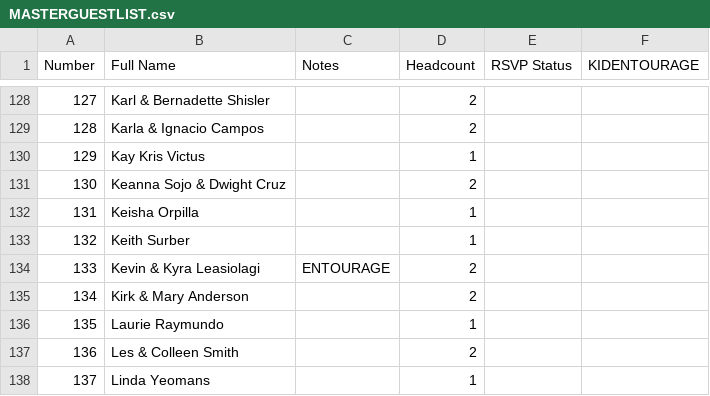
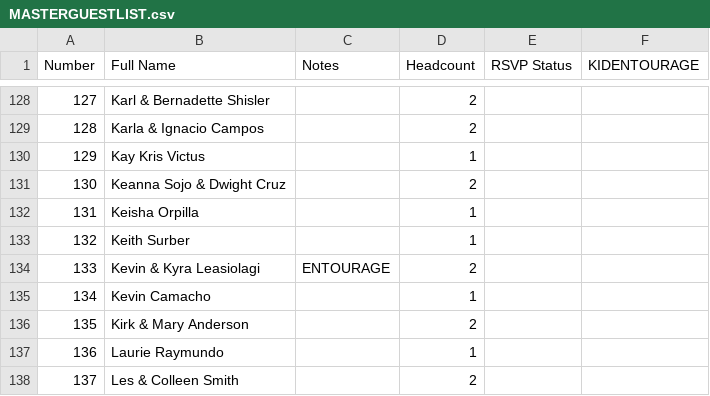
Before and after one commit to SHISLER671/WeddingWebsite, a CSV file: MASTERGUESTLIST.csv, drawn as a sheet; only a part is shown, gaps mark what is left out; the shorter side is filled out with more unchanged rows; addresses are those after the commit; the diff names each change by its address in the sheet, - before the commit and + after, or states it on an @@ line.

Commit message:
Admin: add new invited guest flow + invite shortcut + MASTER CSV helper

```diff
--- a/MASTERGUESTLIST.csv
+++ b/MASTERGUESTLIST.csv
+row 135: 134 | Kevin Camacho |  | 1
@@ column A (Number) renumbered from row 136 down @@
```
Also changed, not shown: 2 other files.
